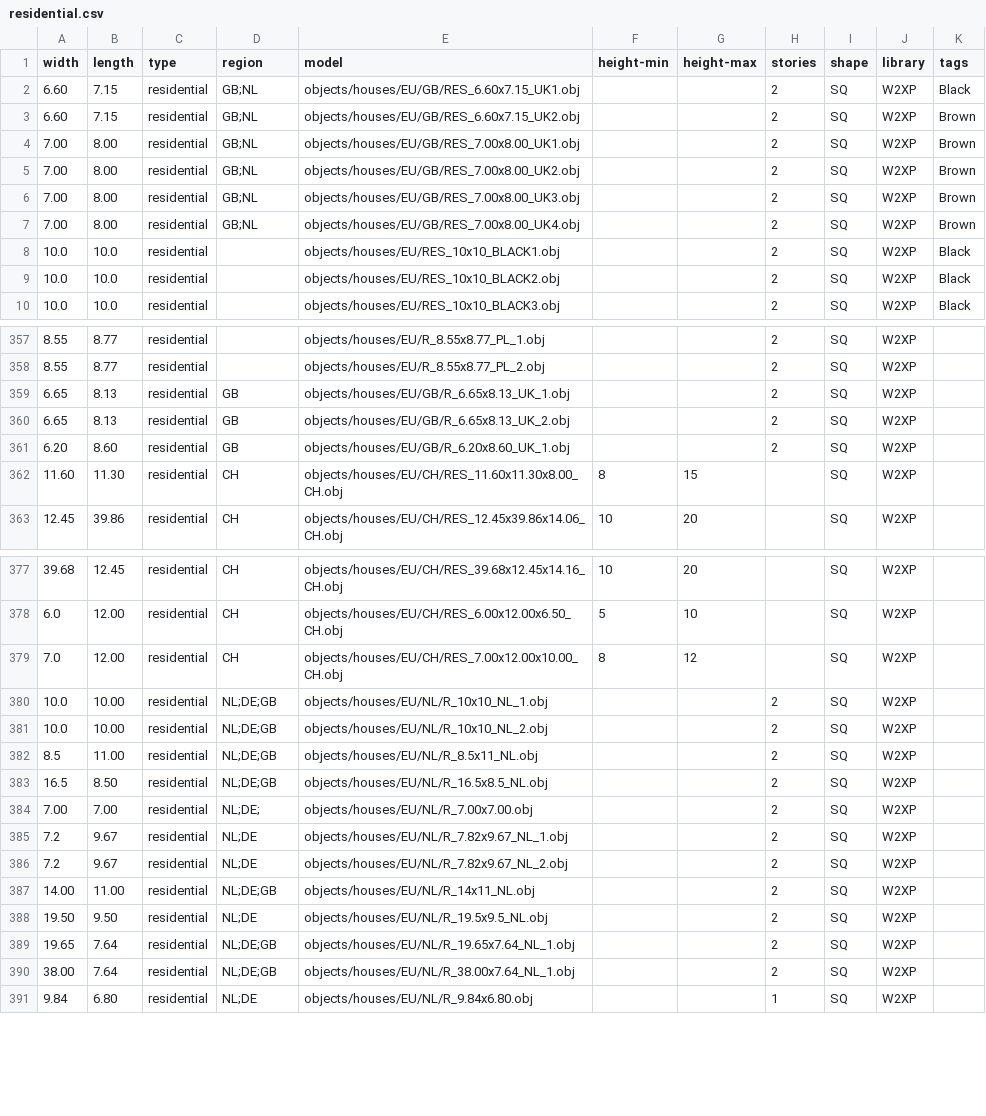
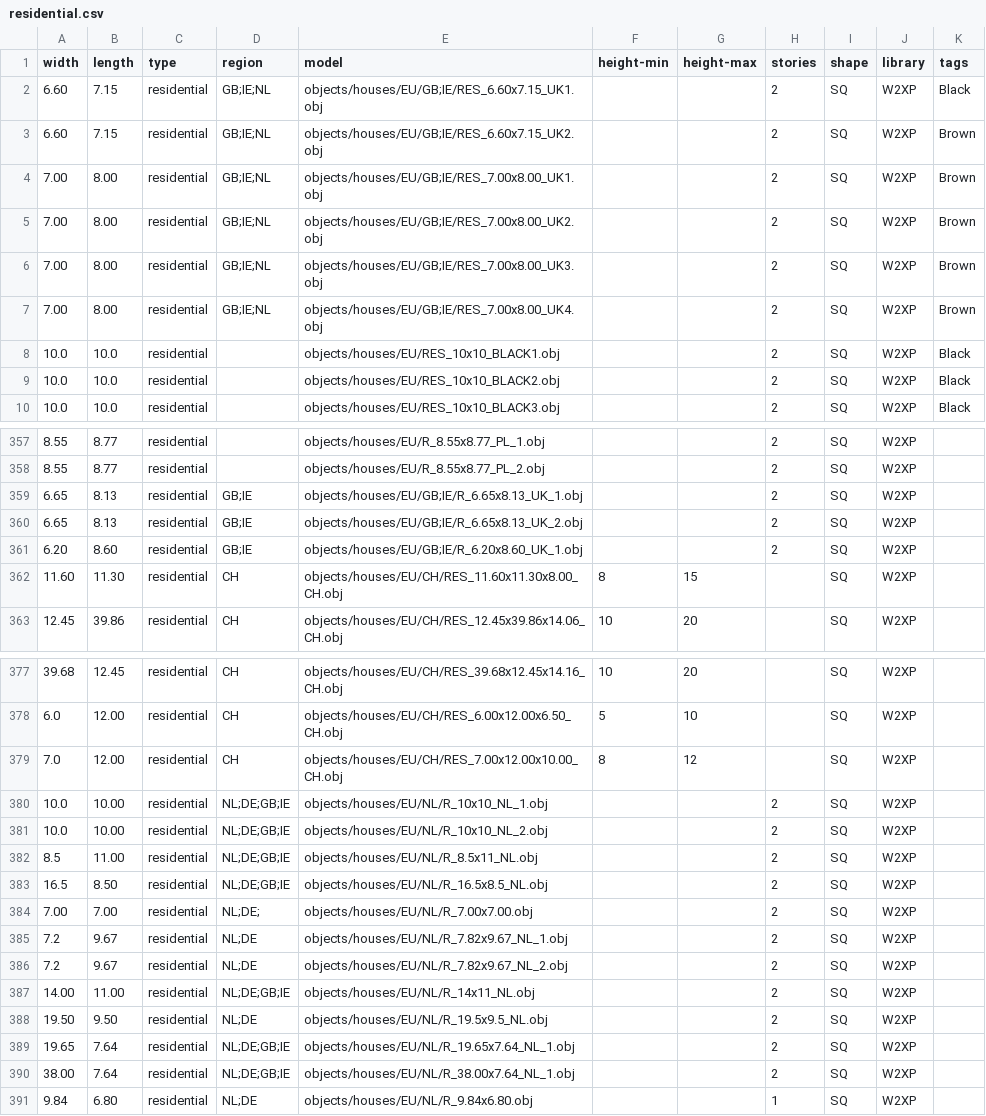
Before and after one commit to gizmosellsbunnys/world-models, a CSV file: residential.csv, drawn as a sheet; only a part is shown, gaps mark what is left out; the diff covers the shown part only.

```diff
--- a/residential.csv
+++ b/residential.csv
@@ -1,8 +1,8 @@
 width,length,type,region,model,height-min,height-max,stories,shape,library,tags
-6.60,7.15,residential,GB;NL,objects/houses/EU/GB/RES_6.60x7.15_UK1.obj,,,2,SQ,W2XP,Black
-6.60,7.15,residential,GB;NL,objects/houses/EU/GB/RES_6.60x7.15_UK2.obj,,,2,SQ,W2XP,Brown
-7.00,8.00,residential,GB;NL,objects/houses/EU/GB/RES_7.00x8.00_UK1.obj,,,2,SQ,W2XP,Brown
-7.00,8.00,residential,GB;NL,objects/houses/EU/GB/RES_7.00x8.00_UK2.obj,,,2,SQ,W2XP,Brown
-7.00,8.00,residential,GB;NL,objects/houses/EU/GB/RES_7.00x8.00_UK3.obj,,,2,SQ,W2XP,Brown
-7.00,8.00,residential,GB;NL,objects/houses/EU/GB/RES_7.00x8.00_UK4.obj,,,2,SQ,W2XP,Brown
+6.60,7.15,residential,GB;IE;NL,objects/houses/EU/GB;IE/RES_6.60x7.15_UK1.obj,,,2,SQ,W2XP,Black
+6.60,7.15,residential,GB;IE;NL,objects/houses/EU/GB;IE/RES_6.60x7.15_UK2.obj,,,2,SQ,W2XP,Brown
+7.00,8.00,residential,GB;IE;NL,objects/houses/EU/GB;IE/RES_7.00x8.00_UK1.obj,,,2,SQ,W2XP,Brown
+7.00,8.00,residential,GB;IE;NL,objects/houses/EU/GB;IE/RES_7.00x8.00_UK2.obj,,,2,SQ,W2XP,Brown
+7.00,8.00,residential,GB;IE;NL,objects/houses/EU/GB;IE/RES_7.00x8.00_UK3.obj,,,2,SQ,W2XP,Brown
+7.00,8.00,residential,GB;IE;NL,objects/houses/EU/GB;IE/RES_7.00x8.00_UK4.obj,,,2,SQ,W2XP,Brown
 10.0,10.0,residential,,objects/houses/EU/RES_10x10_BLACK1.obj,,,2,SQ,W2XP,Black
@@ -358,5 +358,5 @@ width,length,type,region,model,height-min,height-max,stories,shape,library,tags
 8.55,8.77,residential,,objects/houses/EU/R_8.55x8.77_PL_2.obj,,,2,SQ,W2XP
-6.65,8.13,residential,GB,objects/houses/EU/GB/R_6.65x8.13_UK_1.obj,,,2,SQ,W2XP
-6.65,8.13,residential,GB,objects/houses/EU/GB/R_6.65x8.13_UK_2.obj,,,2,SQ,W2XP
-6.20,8.60,residential,GB,objects/houses/EU/GB/R_6.20x8.60_UK_1.obj,,,2,SQ,W2XP
+6.65,8.13,residential,GB;IE,objects/houses/EU/GB;IE/R_6.65x8.13_UK_1.obj,,,2,SQ,W2XP
+6.65,8.13,residential,GB;IE,objects/houses/EU/GB;IE/R_6.65x8.13_UK_2.obj,,,2,SQ,W2XP
+6.20,8.60,residential,GB;IE,objects/houses/EU/GB;IE/R_6.20x8.60_UK_1.obj,,,2,SQ,W2XP
 11.60,11.30,residential,CH,objects/houses/EU/CH/RES_11.60x11.30x8.00_CH.obj,8,15,,SQ,W2XP
@@ -379,6 +379,6 @@ width,length,type,region,model,height-min,height-max,stories,shape,library,tags
 7.0,12.00,residential,CH,objects/houses/EU/CH/RES_7.00x12.00x10.00_CH.obj,8,12,,SQ,W2XP
-10.0,10.00,residential,NL;DE;GB,objects/houses/EU/NL/R_10x10_NL_1.obj,,,2,SQ,W2XP
-10.0,10.00,residential,NL;DE;GB,objects/houses/EU/NL/R_10x10_NL_2.obj,,,2,SQ,W2XP
-8.5,11.00,residential,NL;DE;GB,objects/houses/EU/NL/R_8.5x11_NL.obj,,,2,SQ,W2XP
-16.5,8.50,residential,NL;DE;GB,objects/houses/EU/NL/R_16.5x8.5_NL.obj,,,2,SQ,W2XP
+10.0,10.00,residential,NL;DE;GB;IE,objects/houses/EU/NL/R_10x10_NL_1.obj,,,2,SQ,W2XP
+10.0,10.00,residential,NL;DE;GB;IE,objects/houses/EU/NL/R_10x10_NL_2.obj,,,2,SQ,W2XP
+8.5,11.00,residential,NL;DE;GB;IE,objects/houses/EU/NL/R_8.5x11_NL.obj,,,2,SQ,W2XP
+16.5,8.50,residential,NL;DE;GB;IE,objects/houses/EU/NL/R_16.5x8.5_NL.obj,,,2,SQ,W2XP
 7.00,7.00,residential,NL;DE;,objects/houses/EU/NL/R_7.00x7.00.obj,,,2,SQ,W2XP
@@ -386,6 +386,6 @@ width,length,type,region,model,height-min,height-max,stories,shape,library,tags
 7.2,9.67,residential,NL;DE,objects/houses/EU/NL/R_7.82x9.67_NL_2.obj,,,2,SQ,W2XP
-14.00,11.00,residential,NL;DE;GB,objects/houses/EU/NL/R_14x11_NL.obj,,,2,SQ,W2XP
+14.00,11.00,residential,NL;DE;GB;IE,objects/houses/EU/NL/R_14x11_NL.obj,,,2,SQ,W2XP
 19.50,9.50,residential,NL;DE,objects/houses/EU/NL/R_19.5x9.5_NL.obj,,,2,SQ,W2XP
-19.65,7.64,residential,NL;DE;GB,objects/houses/EU/NL/R_19.65x7.64_NL_1.obj,,,2,SQ,W2XP
-38.00,7.64,residential,NL;DE;GB,objects/houses/EU/NL/R_38.00x7.64_NL_1.obj,,,2,SQ,W2XP
+19.65,7.64,residential,NL;DE;GB;IE,objects/houses/EU/NL/R_19.65x7.64_NL_1.obj,,,2,SQ,W2XP
+38.00,7.64,residential,NL;DE;GB;IE,objects/houses/EU/NL/R_38.00x7.64_NL_1.obj,,,2,SQ,W2XP
 9.84,6.80,residential,NL;DE,objects/houses/EU/NL/R_9.84x6.80.obj,,,1,SQ,W2XP
```
Also changed, not shown: 48 edited cells elsewhere in this file.
